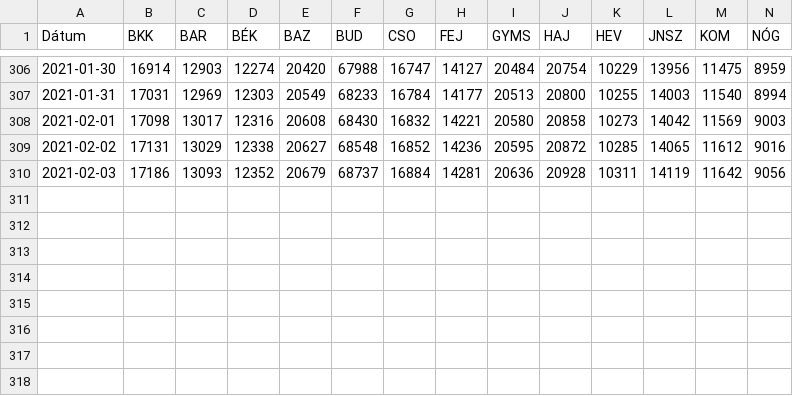
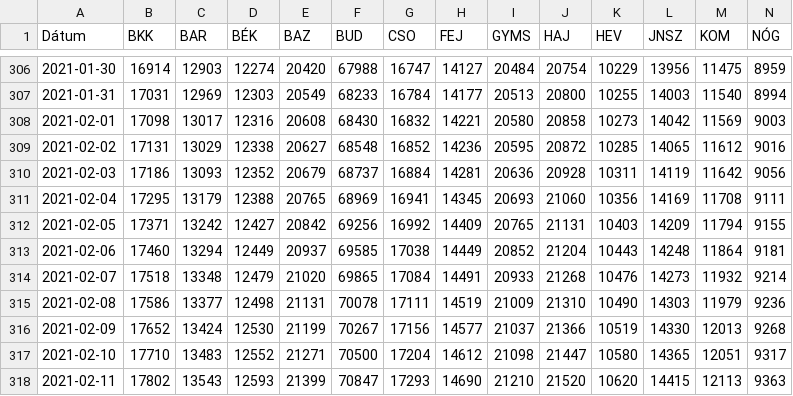
Before and after one commit to bfarago/hu_covid_datas, a CSV file: megye.csv, drawn as a sheet; only a part is shown, gaps mark what is left out; rows hold the shown columns only; the diff names each change by its address in the sheet, - before the commit and + after, or states it on an @@ line.

```diff
--- a/megye.csv
+++ b/megye.csv
+row 311: 2021-02-04 | 17295 | 13179 | 12388 | 20765 | 68969 | 16941 | 14345 | 20693 | 21060 | 10356 | 14169 | 11708 | 9111
+row 312: 2021-02-05 | 17371 | 13242 | 12427 | 20842 | 69256 | 16992 | 14409 | 20765 | 21131 | 10403 | 14209 | 11794 | 9155
+row 313: 2021-02-06 | 17460 | 13294 | 12449 | 20937 | 69585 | 17038 | 14449 | 20852 | 21204 | 10443 | 14248 | 11864 | 9181
+row 314: 2021-02-07 | 17518 | 13348 | 12479 | 21020 | 69865 | 17084 | 14491 | 20933 | 21268 | 10476 | 14273 | 11932 | 9214
+row 315: 2021-02-08 | 17586 | 13377 | 12498 | 21131 | 70078 | 17111 | 14519 | 21009 | 21310 | 10490 | 14303 | 11979 | 9236
+row 316: 2021-02-09 | 17652 | 13424 | 12530 | 21199 | 70267 | 17156 | 14577 | 21037 | 21366 | 10519 | 14330 | 12013 | 9268
+row 317: 2021-02-10 | 17710 | 13483 | 12552 | 21271 | 70500 | 17204 | 14612 | 21098 | 21447 | 10580 | 14365 | 12051 | 9317
+row 318: 2021-02-11 | 17802 | 13543 | 12593 | 21399 | 70847 | 17293 | 14690 | 21210 | 21520 | 10620 | 14415 | 12113 | 9363
```
Also changed, not shown: adat.csv, 9 other files.
